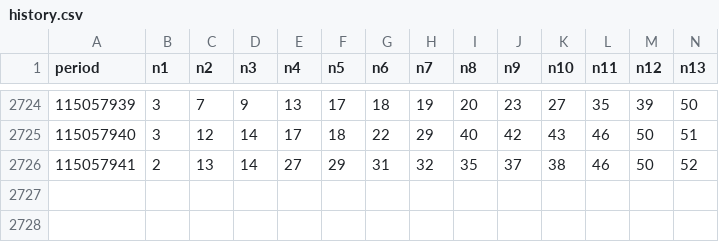
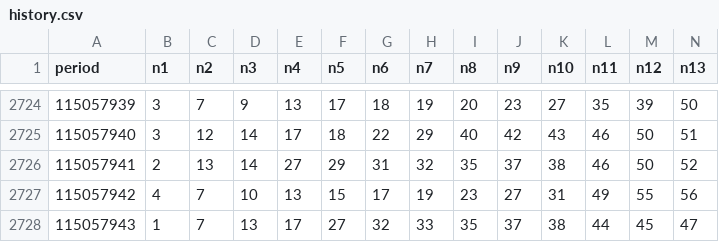
Before and after one commit to poiulkjmny0005-art/bingo-a-plus-signal, a CSV file: history.csv, drawn as a sheet; only a part is shown, gaps mark what is left out; rows hold the shown columns only; the diff names each change by its address in the sheet, - before the commit and + after, or states it on an @@ line.

```diff
--- a/history.csv
+++ b/history.csv
+row 2727: 115057942 | 4 | 7 | 10 | 13 | 15 | 17 | 19 | 23 | 27 | 31 | 49 | 55 | 56
+row 2728: 115057943 | 1 | 7 | 13 | 17 | 27 | 32 | 33 | 35 | 37 | 38 | 44 | 45 | 47
```
Also changed, not shown: star3_v22_report.csv, 1 other file.
